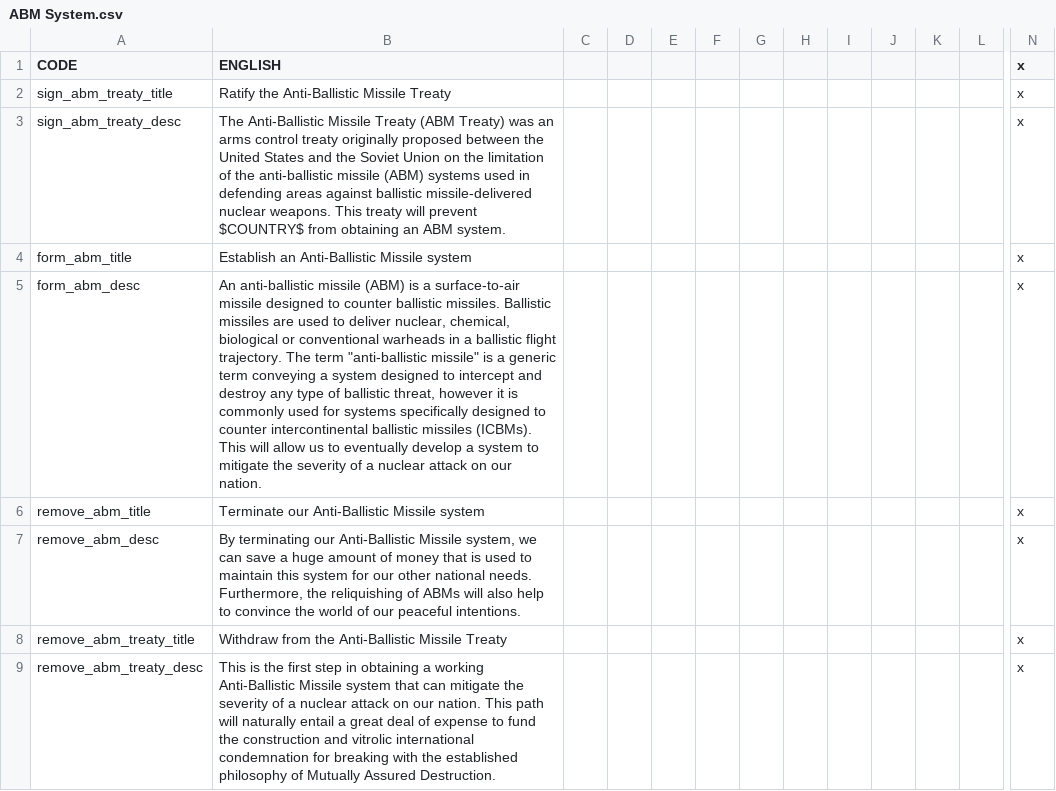
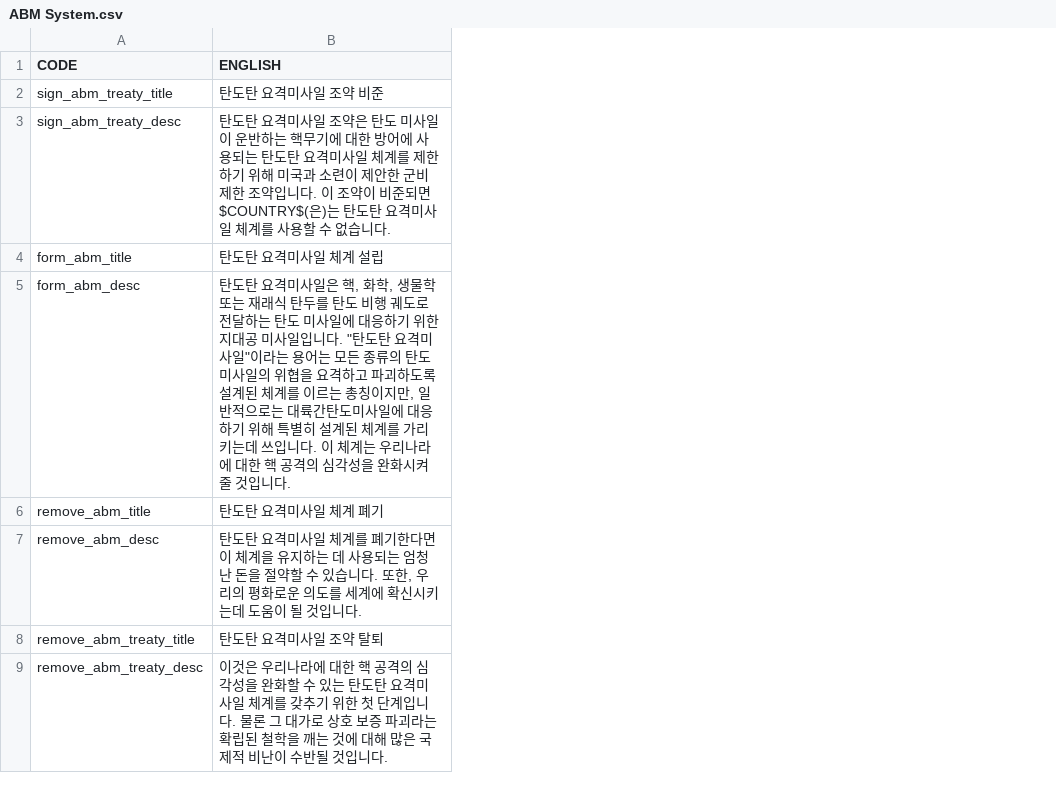
Before and after one commit to kimjeon-il/Victoria-2-CWE-KOR, a CSV file: ABM System.csv, drawn as a sheet; only a part is shown, gaps mark what is left out; removed rows and columns are numbered as before the commit, all else as after; the diff covers the shown part only; the diff names each change by its address in the sheet, - before the commit and + after, or states it on an @@ line.

Commit message:
Update ABM System.csv

```diff
--- a/ABM System.csv
+++ b/ABM System.csv
-column B (ENGLISH), rows 2-9: Ratify the Anti-Ballistic Missile Treaty | The Anti-Ballistic Missile Treaty (ABM Treaty) was an arms control treaty originally proposed between the United States and the Soviet Union on the limitation of the anti-ballistic missile (ABM) systems used in defending areas against ballistic missile-delivered nuclear weapons. This treaty will prevent $COUNTRY$ from obtaining an ABM system. | Establish an Anti-Ballistic Missile system | An anti-ballistic missile (ABM) is a surface-to-air missile designed to counter ballistic missiles. Ballistic missiles are used to deliver nuclear, chemical, biological or conventional warheads in a ballistic flight trajectory. The term "anti-ballistic missile" is a generic term conveying a system designed to intercept and destroy any type of ballistic threat, however it is commonly used for systems specifically designed to counter intercontinental ballistic missiles (ICBMs). This will allow us to eventually develop a system to mitigate the severity of a nuclear attack on our nation. | Terminate our Anti-Ballistic Missile system | By terminating our Anti-Ballistic Missile system, we can save a huge amount of money that is used to maintain this system for our other national needs. Furthermore, the reliquishing of ABMs will also help to convince the world of our peaceful intentions. | Withdraw from the Anti-Ballistic Missile Treaty | This is the first step in obtaining a working Anti-Ballistic Missile system that can mitigate the severity of a nuclear attack on our nation. This path will naturally entail a great deal of expense to fund the construction and vitrolic international condemnation for breaking with the established philosophy of Mutually Assured Destruction.
-column C, empty
-column D, empty
-column E, empty
-column F, empty
-column G, empty
-column H, empty
-column I, empty
-column J, empty
-column K, empty
-column L, empty
-column N (x), rows 2-9: all x
+column B (ENGLISH), rows 2-9: 탄도탄 요격미사일 조약 비준 | 탄도탄 요격미사일 조약은 탄도 미사일이 운반하는 핵무기에 대한 방어에 사용되는 탄도탄 요격미사일 체계를 제한하기 위해 미국과 소련이 제안한 군비 제한 조약입니다. 이 조약이 비준되면 $COUNTRY$(은)는 탄도탄 요격미사일 체계를 사용할 수 없습니다. | 탄도탄 요격미사일 체계 설립 | 탄도탄 요격미사일은 핵, 화학, 생물학 또는 재래식 탄두를 탄도 비행 궤도로 전달하는 탄도 미사일에 대응하기 위한 지대공 미사일입니다. "탄도탄 요격미사일"이라는 용어는 모든 종류의 탄도 미사일의 위협을 요격하고 파괴하도록 설계된 체계를 이르는 총칭이지만, 일반적으로는 대륙간탄도미사일에 대응하기 위해 특별히 설계된 체계를 가리키는데 쓰입니다. 이 체계는 우리나라에 대한 핵 공격의 심각성을 완화시켜줄 것입니다. | 탄도탄 요격미사일 체계 폐기 | 탄도탄 요격미사일 체계를 폐기한다면 이 체계을 유지하는 데 사용되는 엄청난 돈을 절약할 수 있습니다. 또한, 우리의 평화로운 의도를 세계에 확신시키는데 도움이 될 것입니다. | 탄도탄 요격미사일 조약 탈퇴 | 이것은 우리나라에 대한 핵 공격의 심각성을 완화할 수 있는 탄도탄 요격미사일 체계를 갖추기 위한 첫 단계입니다. 물론 그 대가로 상호 보증 파괴라는 확립된 철학을 깨는 것에 대해 많은 국제적 비난이 수반될 것입니다.
```
Also changed, not shown: 1 removed column elsewhere in this file.
